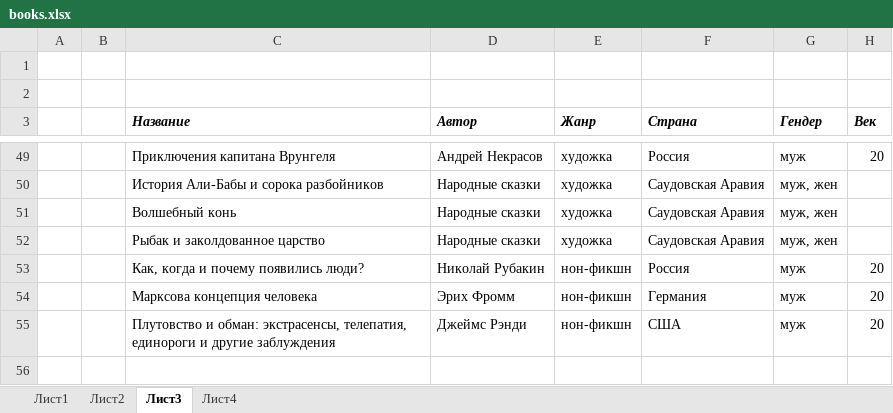
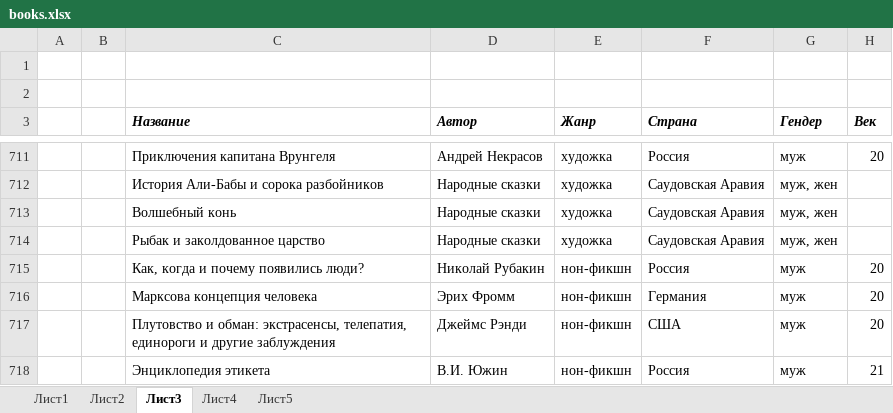
Before and after one commit to poxmel2019/forData, an Excel workbook: books.xlsx, sheet Лист3, drawn as a sheet; only a part is shown, gaps mark what is left out; values as stored, in another font and other column widths than the file's, no borders; the diff covers the shown part only; the diff names each change by its address in the sheet, - before the commit and + after, or states it on an @@ line.

```diff
--- a/books.xlsx (sheet Лист3)
+++ b/books.xlsx (sheet Лист3)
+sheet tab: Лист5
+row 718:  |  | Энциклопедия этикета | В.И. Южин | нон-фикшн | Россия | муж | 21
```
Also changed, not shown: 662 added rows elsewhere in this sheet, sheet Лист1, sheet Лист2, sheet Лист4, formulas that keep their value, 4 other files.
